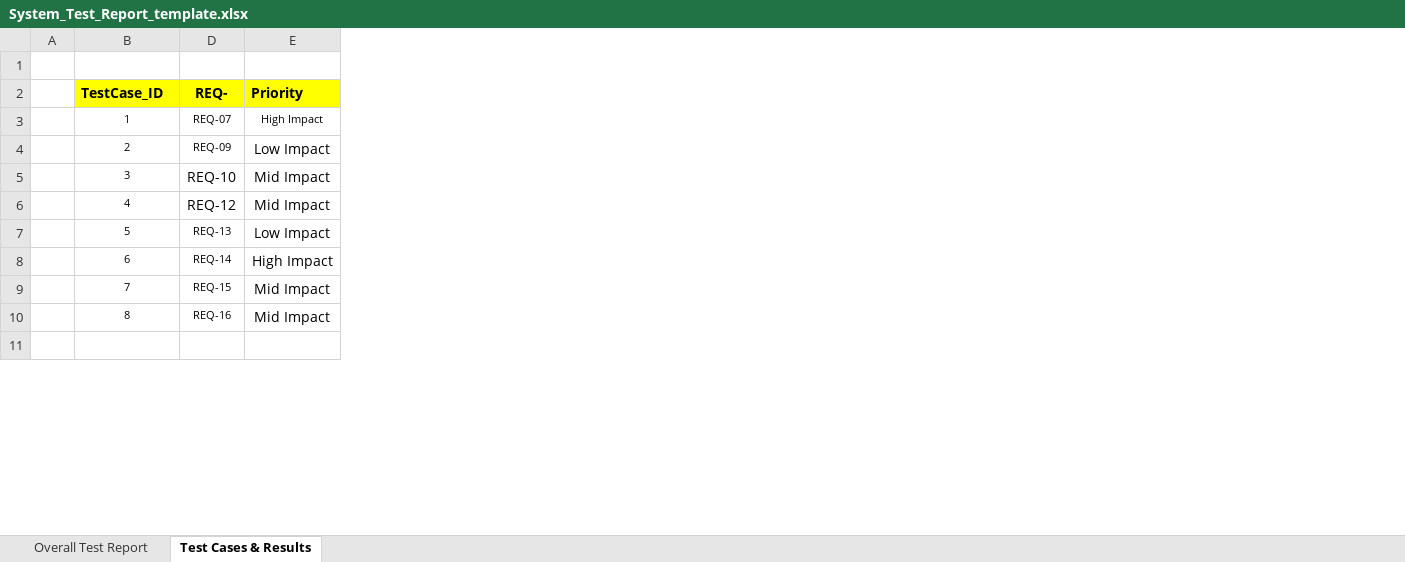
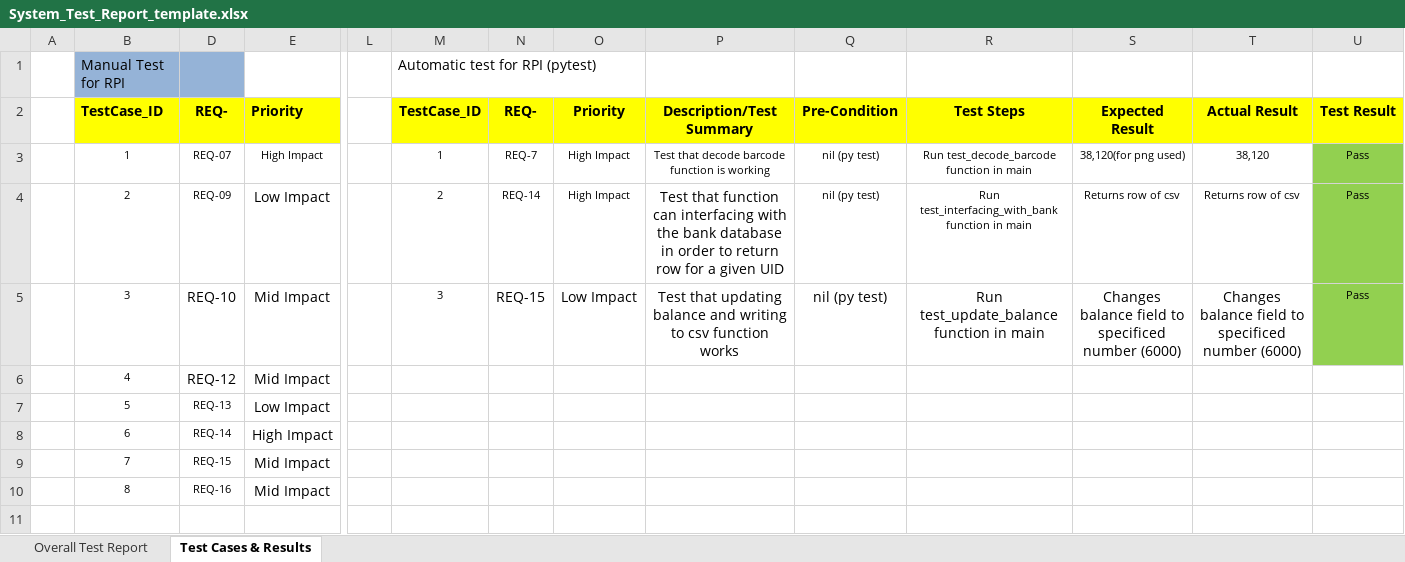
Before and after one commit to ET0735-DevOps-AIoT-AY2410/DCPE_2A_02_Group3, an Excel workbook: docs/System_Test_Report_template.xlsx, sheet Test Cases & Results, drawn as a sheet; only a part is shown, gaps mark what is left out; values as stored, in another font and other column widths than the file's, no borders; conditional formats not drawn; rows hold the shown columns only; the diff names each change by its address in the sheet, - before the commit and + after, or states it on an @@ line.

Commit message:
adding software test cases into test report & adding docker repo into readme

```diff
--- a/docs/System_Test_Report_template.xlsx (sheet Test Cases & Results)
+++ b/docs/System_Test_Report_template.xlsx (sheet Test Cases & Results)
+column L, empty
+column M, rows 1-5: Automatic test for RPI (pytest) | TestCase_ID | 1 | 2 | 3
+column N, rows 2-5: REQ- | REQ-7 | REQ-14 | REQ-15
+column O, rows 2-5: Priority | High Impact | High Impact | Low Impact
+column P, rows 2-5: Description/Test Summary | Test that decode barcode function is working | Test that function can interfacing with the bank database in order to return row for a given UID | Test that updating balance and writing to csv function works
+column Q, rows 2-5: Pre-Condition | nil (py test) | nil (py test) | nil (py test)
+column R, rows 2-5: Test Steps | Run test_decode_barcode function in main | Run test_interfacing_with_bank function in main | Run test_update_balance function in main
+column S, rows 2-5: Expected Result | 38,120(for png used) | Returns row of csv | Changes balance field to specificed number (6000)
+column T, rows 2-5: Actual Result | 38,120 | Returns row of csv | Changes balance field to specificed number (6000)
+column U, rows 2-5: Test Result | Pass | Pass | Pass
-row 1: (empty)
+row 1:  | Manual Test for RPI |  |  |  | Automatic test for RPI (pytest)
-B1 fill: none
+B1 fill: #95B3D7
-D1 fill: none
+D1 fill: #95B3D7
```
Also changed, not shown: charts or pictures, 2 other files.
